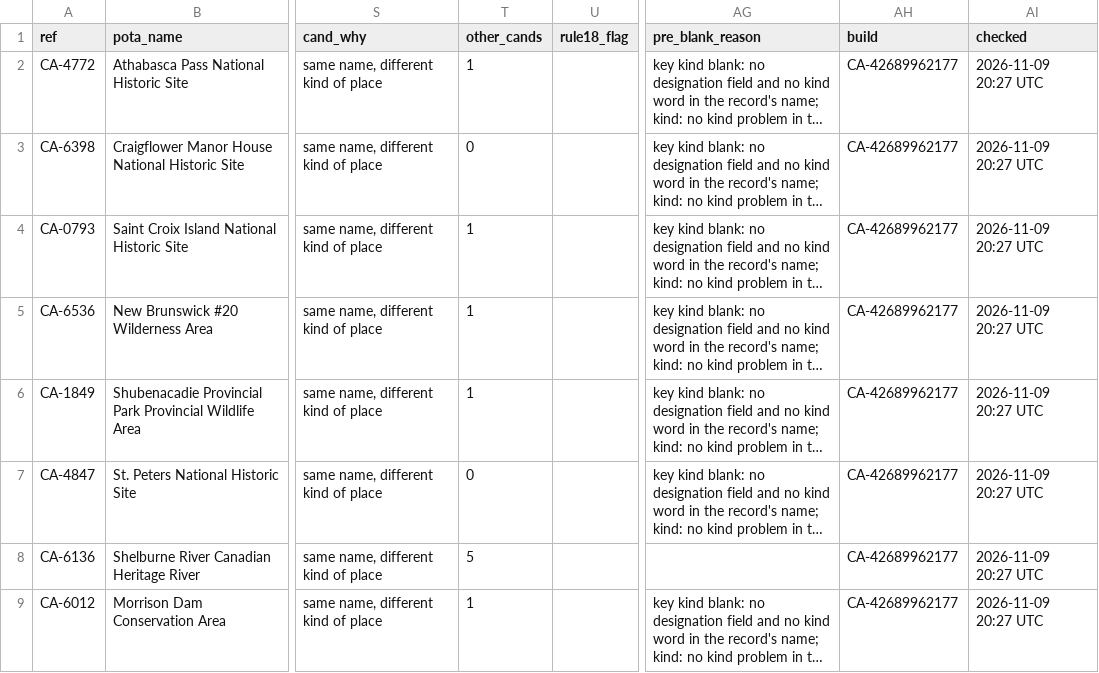
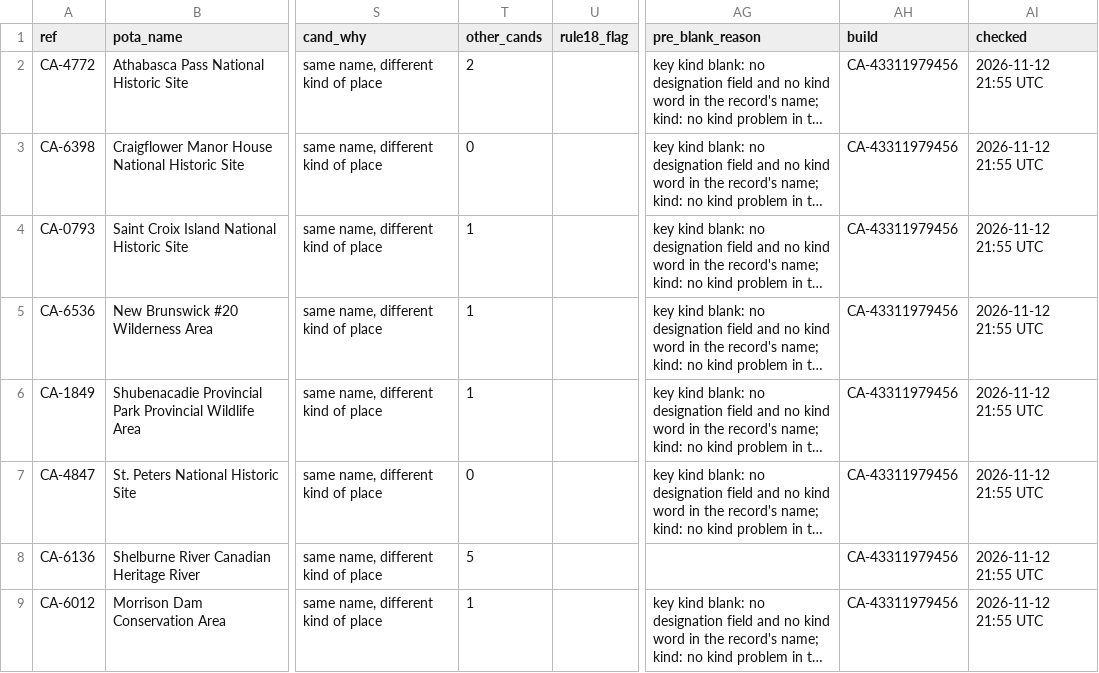
Before and after one commit to KentuckyPortableClub/KPC-Links, a CSV file: data/status/key-check/dropped-ca/latest/wrong-kind.csv, drawn as a sheet; only a part is shown, gaps mark what is left out; long unchanged cells end in …; the diff names each change by its address in the sheet, - before the commit and + after, or states it on an @@ line.

```diff
--- a/data/status/key-check/dropped-ca/latest/wrong-kind.csv
+++ b/data/status/key-check/dropped-ca/latest/wrong-kind.csv
-T2 (other_cands): 1
+T2 (other_cands): 2
-AH2:AH9 (build): CA-42689962177
+AH2:AH9 (build): CA-43311979456
-AI2:AI9 (checked): 2026-11-09 20:27 UTC
+AI2:AI9 (checked): 2026-11-12 21:55 UTC
```
Also changed, not shown: data/status/key-check/dropped-ca/latest/inside-other-land.csv, data/status/key-check/dropped-ca/latest/name-mismatch.csv, 12 other files.
